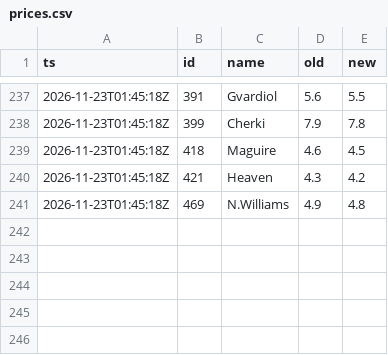
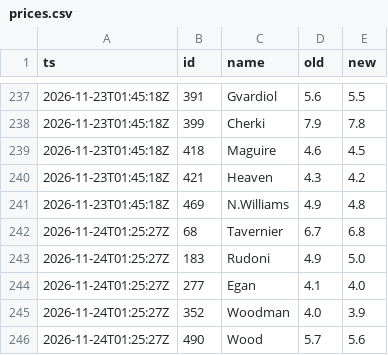
Before and after one commit to CODER1x86/fpl-radar, a CSV file: history/prices.csv, drawn as a sheet; only a part is shown, gaps mark what is left out.

```diff
--- a/history/prices.csv
+++ b/history/prices.csv
@@ -241 +241,6 @@ ts,id,name,old,new
 2026-11-23T01:45:18Z,469,N.Williams,4.9,4.8
+2026-11-24T01:25:27Z,68,Tavernier,6.7,6.8
+2026-11-24T01:25:27Z,183,Rudoni,4.9,5.0
+2026-11-24T01:25:27Z,277,Egan,4.1,4.0
+2026-11-24T01:25:27Z,352,Woodman,4.0,3.9
+2026-11-24T01:25:27Z,490,Wood,5.7,5.6
```
Also changed, not shown: 5 other files.
